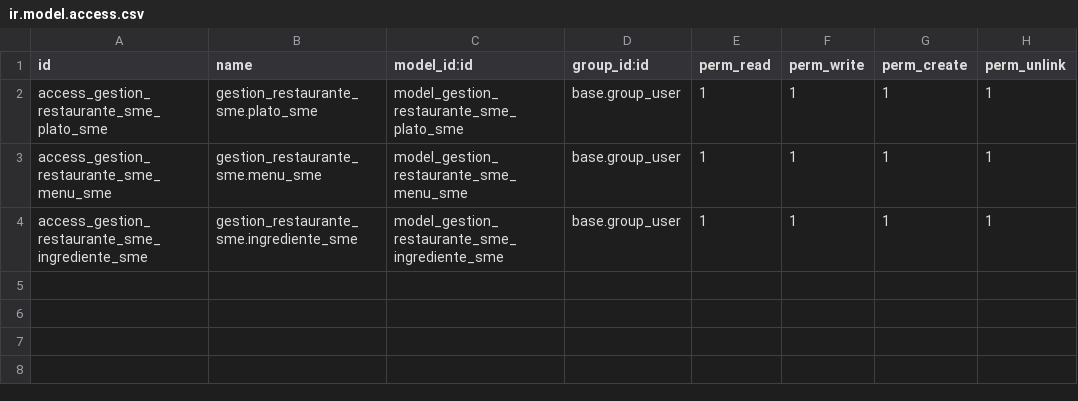
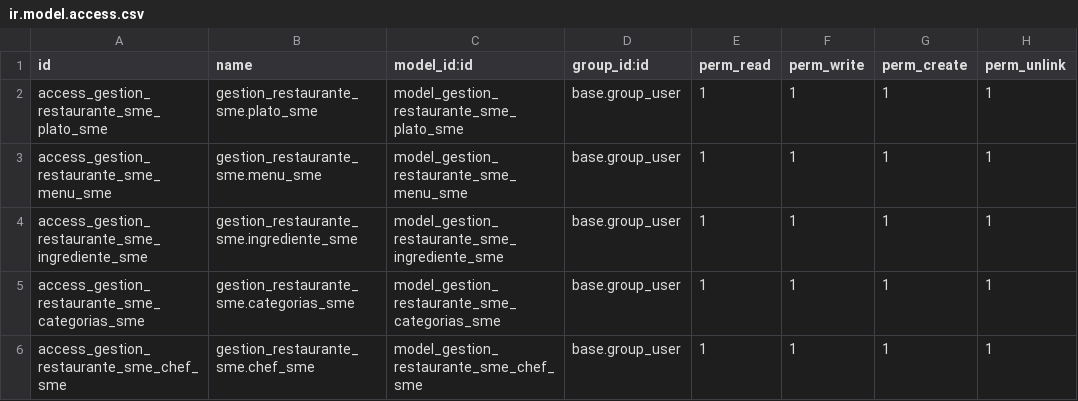
Before and after one commit to sermiresc/odoo_dev_sme_clase, a CSV file: data/addons/gestion_restaurante_sme/security/ir.model.access.csv, drawn as a sheet.

```diff
--- a/data/addons/gestion_restaurante_sme/security/ir.model.access.csv
+++ b/data/addons/gestion_restaurante_sme/security/ir.model.access.csv
@@ -4 +4,3 @@ access_gestion_restaurante_sme_menu_sme,gestion_restaurante_sme.menu_sme,model_g
 access_gestion_restaurante_sme_ingrediente_sme,gestion_restaurante_sme.ingrediente_sme,model_gestion_restaurante_sme_ingrediente_sme,base.group_user,1,1,1,1
+access_gestion_restaurante_sme_categorias_sme,gestion_restaurante_sme.categorias_sme,model_gestion_restaurante_sme_categorias_sme,base.group_user,1,1,1,1
+access_gestion_restaurante_sme_chef_sme,gestion_restaurante_sme.chef_sme,model_gestion_restaurante_sme_chef_sme,base.group_user,1,1,1,1
```
Also changed, not shown: 5 other files.
